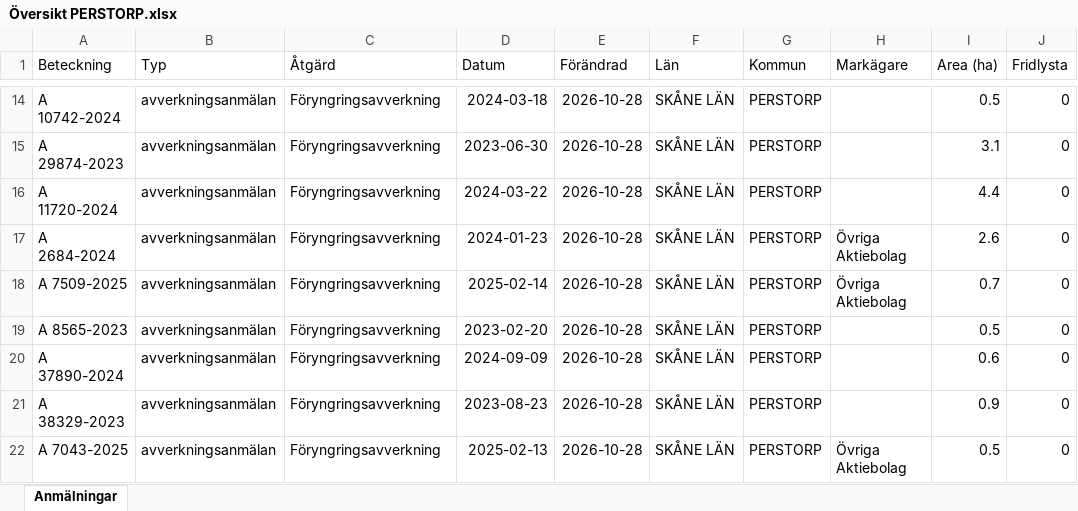
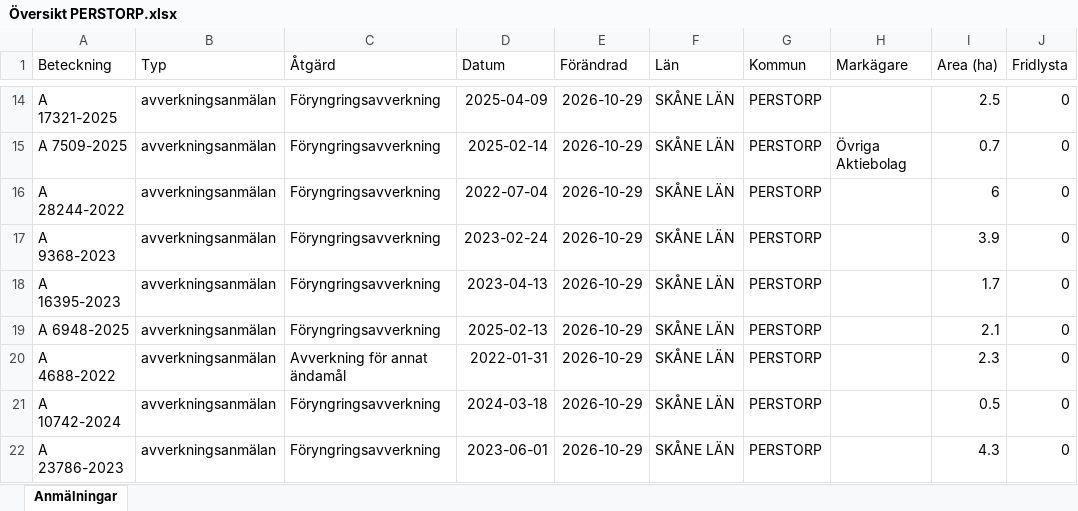
Before and after one commit to klasma/Logging_1275, an Excel workbook: Översikt PERSTORP.xlsx, sheet Anmälningar, drawn as a sheet; only a part is shown, gaps mark what is left out; values as stored, in another font and other column widths than the file's, no borders; the diff covers the shown part only; the diff names each change by its address in the sheet, - before the commit and + after, or states it on an @@ line.

```diff
--- a/Översikt PERSTORP.xlsx (sheet Anmälningar)
+++ b/Översikt PERSTORP.xlsx (sheet Anmälningar)
-A14 (Beteckning): A 10742-2024
+A14 (Beteckning): A 17321-2025
-D14 (Datum): 2024-03-18
+D14 (Datum): 2025-04-09
-E14:E22 (Förändrad): 2026-10-28
+E14:E22 (Förändrad): 2026-10-29
-I14 (Area (ha)): 0.5
+I14 (Area (ha)): 2.5
-A15 (Beteckning): A 29874-2023
+A15 (Beteckning): A 7509-2025
-D15 (Datum): 2023-06-30
+D15 (Datum): 2025-02-14
-H15 (Markägare): (empty)
+H15 (Markägare): Övriga Aktiebolag
-I15 (Area (ha)): 3.1
+I15 (Area (ha)): 0.7
-A16 (Beteckning): A 11720-2024
+A16 (Beteckning): A 28244-2022
-D16 (Datum): 2024-03-22
+D16 (Datum): 2022-07-04
-I16 (Area (ha)): 4.4
+I16 (Area (ha)): 6
-A17 (Beteckning): A 2684-2024
+A17 (Beteckning): A 9368-2023
-D17 (Datum): 2024-01-23
+D17 (Datum): 2023-02-24
-H17:H18 (Markägare): Övriga Aktiebolag
+H17:H18 (Markägare): (empty)
-I17 (Area (ha)): 2.6
+I17 (Area (ha)): 3.9
-A18 (Beteckning): A 7509-2025
+A18 (Beteckning): A 16395-2023
-D18 (Datum): 2025-02-14
+D18 (Datum): 2023-04-13
-I18 (Area (ha)): 0.7
+I18 (Area (ha)): 1.7
-A19 (Beteckning): A 8565-2023
+A19 (Beteckning): A 6948-2025
-D19 (Datum): 2023-02-20
+D19 (Datum): 2025-02-13
-I19 (Area (ha)): 0.5
+I19 (Area (ha)): 2.1
-A20 (Beteckning): A 37890-2024
+A20 (Beteckning): A 4688-2022
-C20 (Åtgärd): Föryngringsavverkning
+C20 (Åtgärd): Avverkning för annat ändamål
-D20 (Datum): 2024-09-09
+D20 (Datum): 2022-01-31
-I20 (Area (ha)): 0.6
+I20 (Area (ha)): 2.3
-A21 (Beteckning): A 38329-2023
+A21 (Beteckning): A 10742-2024
-D21 (Datum): 2023-08-23
+D21 (Datum): 2024-03-18
-I21 (Area (ha)): 0.9
+I21 (Area (ha)): 0.5
-A22 (Beteckning): A 7043-2025
+A22 (Beteckning): A 23786-2023
-D22 (Datum): 2025-02-13
+D22 (Datum): 2023-06-01
-H22 (Markägare): Övriga Aktiebolag
+H22 (Markägare): (empty)
-I22 (Area (ha)): 0.5
+I22 (Area (ha)): 4.3
```
Also changed, not shown: 436 edited cells elsewhere in this sheet, artfynd/A 145-2026 artfynd.xlsx, artfynd/A 33251-2026 artfynd.xlsx, 48 other files.
